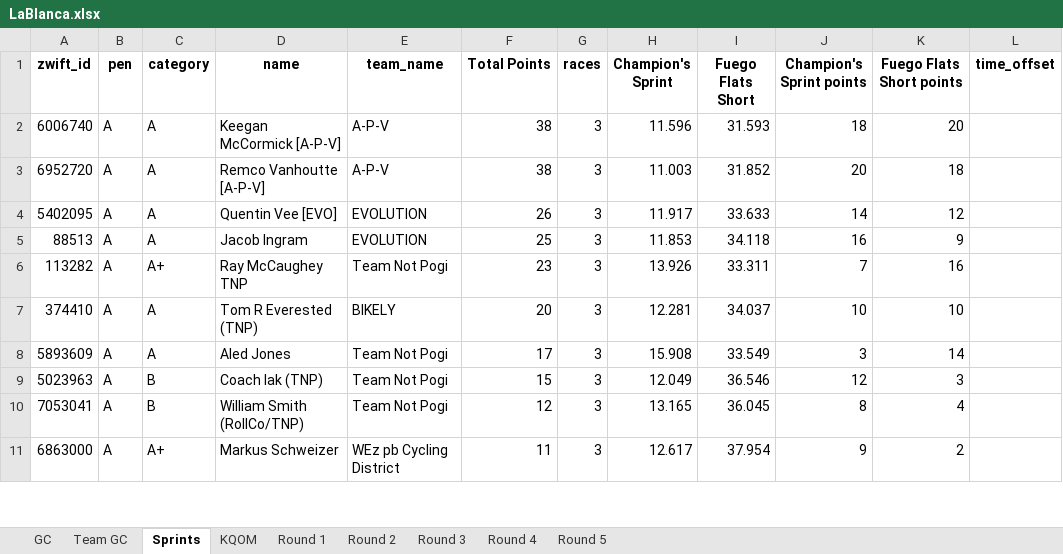
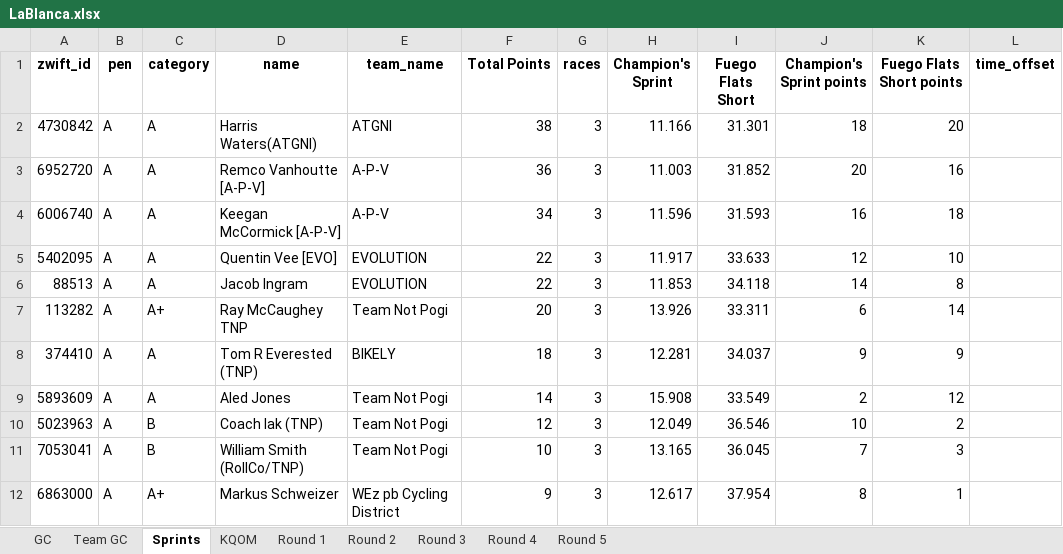
Before and after one commit to gleesonm1/TNP_results, an Excel workbook: LaBlanca/LaBlanca.xlsx, sheet Sprints, drawn as a sheet; only a part is shown; values as stored, in another font and other column widths than the file's, no borders; addresses are those after the commit; the diff covers the shown part only; the diff names each change by its address in the sheet, - before the commit and + after, or states it on an @@ line.

```diff
--- a/LaBlanca/LaBlanca.xlsx (sheet Sprints)
+++ b/LaBlanca/LaBlanca.xlsx (sheet Sprints)
-A2 (zwift_id): 6006740
+A2 (zwift_id): 4730842
-D2 (name): Keegan McCormick [A-P-V]
+D2 (name): Harris Waters(ATGNI)
-E2 (team_name): A-P-V
+E2 (team_name): ATGNI
-H2 (Champion's Sprint): 11.596
+H2 (Champion's Sprint): 11.166
-I2 (Fuego Flats Short): 31.593
+I2 (Fuego Flats Short): 31.301
-F3 (Total Points): 38
+F3 (Total Points): 36
-K3 (Fuego Flats Short points): 18
+K3 (Fuego Flats Short points): 16
+row 4: 6006740 | A | A | Keegan McCormick [A-P-V] | A-P-V | 34 | 3 | 11.596 | 31.593 | 16 | 18
-F5 (Total Points): 26
+F5 (Total Points): 22
-J5 (Champion's Sprint points): 14
+J5 (Champion's Sprint points): 12
-K5 (Fuego Flats Short points): 12
+K5 (Fuego Flats Short points): 10
-F6 (Total Points): 25
+F6 (Total Points): 22
-J6 (Champion's Sprint points): 16
+J6 (Champion's Sprint points): 14
-K6 (Fuego Flats Short points): 9
+K6 (Fuego Flats Short points): 8
-F7 (Total Points): 23
+F7 (Total Points): 20
-J7 (Champion's Sprint points): 7
+J7 (Champion's Sprint points): 6
-K7 (Fuego Flats Short points): 16
+K7 (Fuego Flats Short points): 14
-F8 (Total Points): 20
+F8 (Total Points): 18
-J8 (Champion's Sprint points): 10
+J8 (Champion's Sprint points): 9
-K8 (Fuego Flats Short points): 10
+K8 (Fuego Flats Short points): 9
-F9 (Total Points): 17
+F9 (Total Points): 14
-J9 (Champion's Sprint points): 3
+J9 (Champion's Sprint points): 2
-K9 (Fuego Flats Short points): 14
+K9 (Fuego Flats Short points): 12
-F10 (Total Points): 15
+F10 (Total Points): 12
-J10 (Champion's Sprint points): 12
+J10 (Champion's Sprint points): 10
-K10 (Fuego Flats Short points): 3
+K10 (Fuego Flats Short points): 2
-F11 (Total Points): 12
+F11 (Total Points): 10
-J11 (Champion's Sprint points): 8
+J11 (Champion's Sprint points): 7
-K11 (Fuego Flats Short points): 4
+K11 (Fuego Flats Short points): 3
-F12 (Total Points): 11
+F12 (Total Points): 9
-J12 (Champion's Sprint points): 9
+J12 (Champion's Sprint points): 8
-K12 (Fuego Flats Short points): 2
+K12 (Fuego Flats Short points): 1
```
Also changed, not shown: 3 added rows, 2 removed rows and 47 edited cells elsewhere in this sheet, sheet KQOM, sheet Round 3, sheet Team GC, sheet GC, 3 other files.
